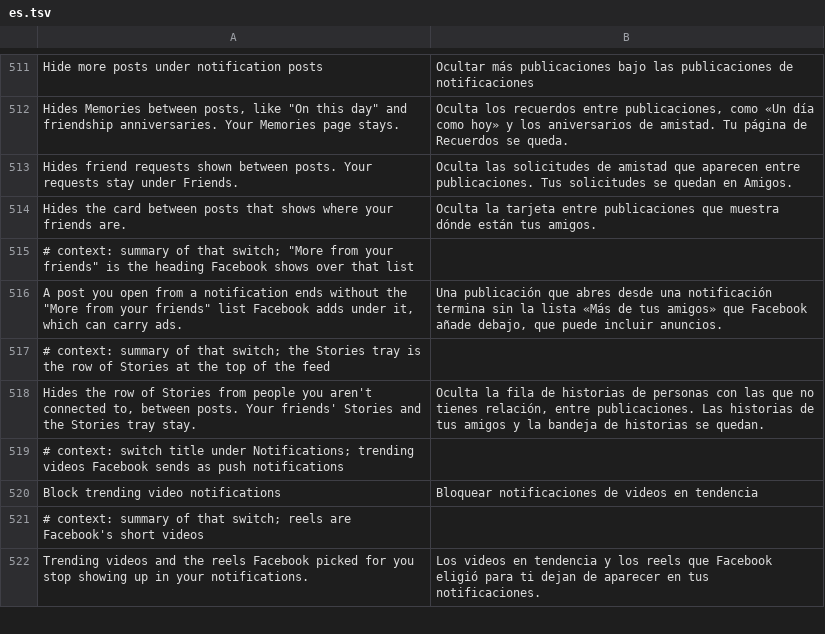
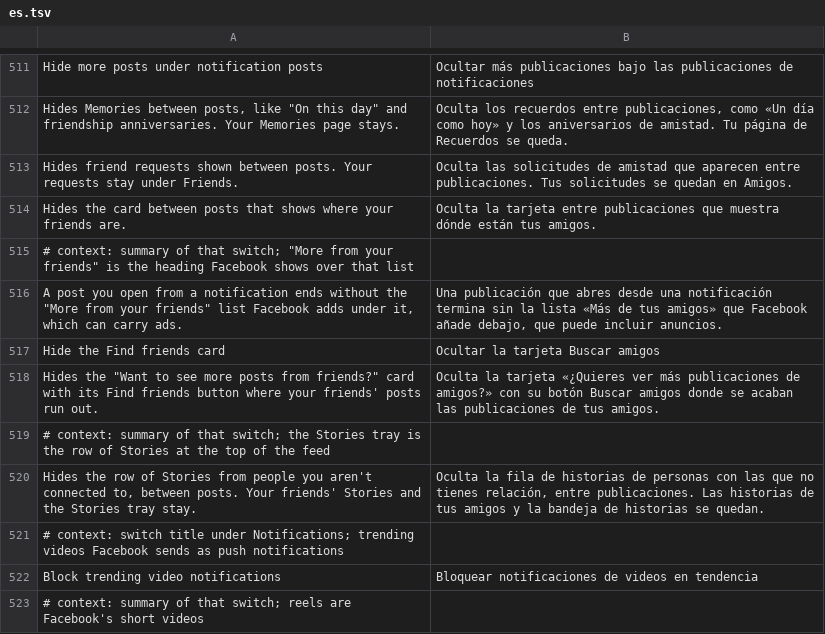
Before and after one commit to JhouHank/HushFacebook, a TSV file: extensions/shared/library/src/main/l10n/es.tsv, drawn as a sheet; only a part is shown, gaps mark what is left out; the shorter side is filled out with more unchanged rows.

```diff
--- a/extensions/shared/library/src/main/l10n/es.tsv
+++ b/extensions/shared/library/src/main/l10n/es.tsv
@@ -516,2 +516,4 @@ Hides the card between posts that shows where your friends are.	Oculta la tarjet
 A post you open from a notification ends without the "More from your friends" list Facebook adds under it, which can carry ads.	Una publicación que abres desde una notificación termina sin la lista «Más de tus amigos» que Facebook añade debajo, que puede incluir anuncios.
+Hide the Find friends card	Ocultar la tarjeta Buscar amigos
+Hides the "Want to see more posts from friends?" card with its Find friends button where your friends' posts run out.	Oculta la tarjeta «¿Quieres ver más publicaciones de amigos?» con su botón Buscar amigos donde se acaban las publicaciones de tus amigos.
 # context: summary of that switch; the Stories tray is the row of Stories at the top of the feed
```
Also changed, not shown: extensions/shared/library/src/main/l10n/de.tsv, extensions/shared/library/src/main/l10n/in.tsv, 17 other files.
